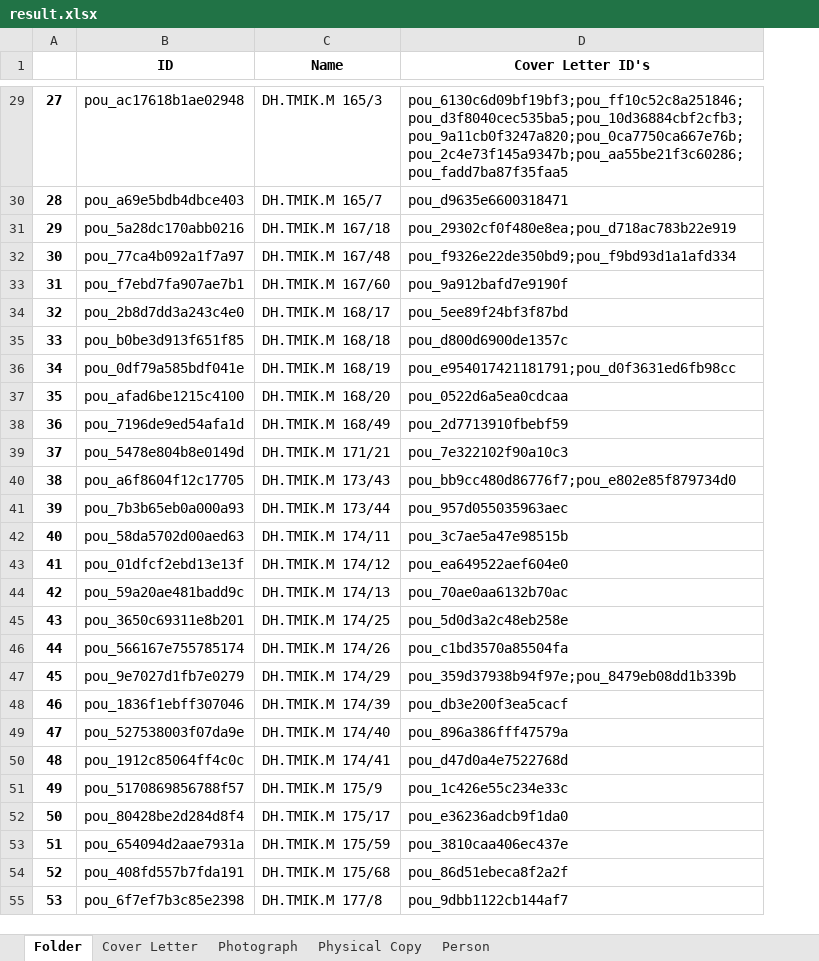
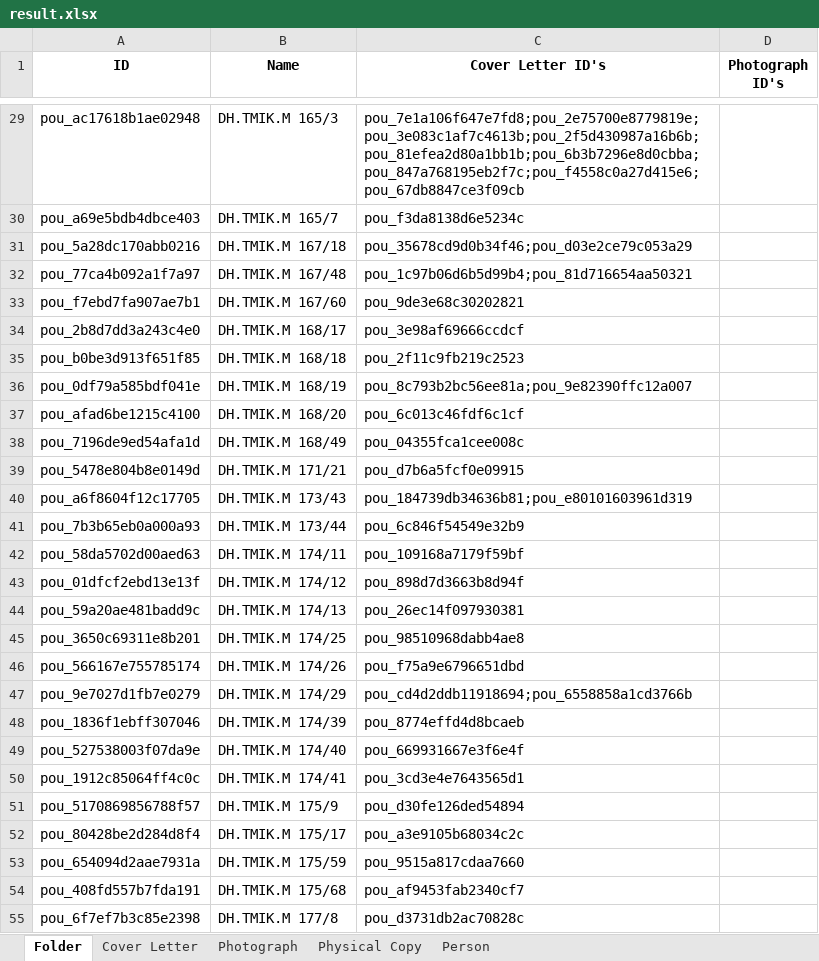
Before and after one commit to dhlab-basel/0827-pou-scripts, an Excel workbook: 04_output_data/result.xlsx, sheet Folder, drawn as a sheet; only a part is shown, gaps mark what is left out; values as stored, in another font and other column widths than the file's, no borders; removed rows and columns are numbered as before the commit, all else as after; the diff covers the shown part only; the diff names each change by its address in the sheet, - before the commit and + after, or states it on an @@ line.

Commit message:
folder properties

```diff
--- a/04_output_data/result.xlsx (sheet Folder)
+++ b/04_output_data/result.xlsx (sheet Folder)
-column A, rows 29-55: 27 | 28 | 29 | 30 | 31 | 32 | 33 | 34 | 35 | 36 | 37 | 38 | 39 | 40 | 41 | 42 | 43 | 44 | 45 | 46 | 47 | 48 | 49 | 50 | 51 | 52 | 53
+column D (Photograph ID's), empty
-C29 (Cover Letter ID's): pou_6130c6d09bf19bf3;pou_ff10c52c8a251846;pou_d3f8040cec535ba5;pou_10d36884cbf2cfb3;pou_9a11cb0f3247a820;pou_0ca7750ca667e76b;pou_2c4e73f145a9347b;pou_aa55be21f3c60286;pou_fadd7ba87f35faa5
+C29 (Cover Letter ID's): pou_7e1a106f647e7fd8;pou_2e75700e8779819e;pou_3e083c1af7c4613b;pou_2f5d430987a16b6b;pou_81efea2d80a1bb1b;pou_6b3b7296e8d0cbba;pou_847a768195eb2f7c;pou_f4558c0a27d415e6;pou_67db8847ce3f09cb
-C30 (Cover Letter ID's): pou_d9635e6600318471
+C30 (Cover Letter ID's): pou_f3da8138d6e5234c
-C31 (Cover Letter ID's): pou_29302cf0f480e8ea;pou_d718ac783b22e919
+C31 (Cover Letter ID's): pou_35678cd9d0b34f46;pou_d03e2ce79c053a29
-C32 (Cover Letter ID's): pou_f9326e22de350bd9;pou_f9bd93d1a1afd334
+C32 (Cover Letter ID's): pou_1c97b06d6b5d99b4;pou_81d716654aa50321
-C33 (Cover Letter ID's): pou_9a912bafd7e9190f
+C33 (Cover Letter ID's): pou_9de3e68c30202821
-C34 (Cover Letter ID's): pou_5ee89f24bf3f87bd
+C34 (Cover Letter ID's): pou_3e98af69666ccdcf
-C35 (Cover Letter ID's): pou_d800d6900de1357c
+C35 (Cover Letter ID's): pou_2f11c9fb219c2523
-C36 (Cover Letter ID's): pou_e954017421181791;pou_d0f3631ed6fb98cc
+C36 (Cover Letter ID's): pou_8c793b2bc56ee81a;pou_9e82390ffc12a007
-C37 (Cover Letter ID's): pou_0522d6a5ea0cdcaa
+C37 (Cover Letter ID's): pou_6c013c46fdf6c1cf
-C38 (Cover Letter ID's): pou_2d7713910fbebf59
+C38 (Cover Letter ID's): pou_04355fca1cee008c
-C39 (Cover Letter ID's): pou_7e322102f90a10c3
+C39 (Cover Letter ID's): pou_d7b6a5fcf0e09915
-C40 (Cover Letter ID's): pou_bb9cc480d86776f7;pou_e802e85f879734d0
+C40 (Cover Letter ID's): pou_184739db34636b81;pou_e80101603961d319
-C41 (Cover Letter ID's): pou_957d055035963aec
+C41 (Cover Letter ID's): pou_6c846f54549e32b9
-C42 (Cover Letter ID's): pou_3c7ae5a47e98515b
+C42 (Cover Letter ID's): pou_109168a7179f59bf
-C43 (Cover Letter ID's): pou_ea649522aef604e0
+C43 (Cover Letter ID's): pou_898d7d3663b8d94f
-C44 (Cover Letter ID's): pou_70ae0aa6132b70ac
+C44 (Cover Letter ID's): pou_26ec14f097930381
-C45 (Cover Letter ID's): pou_5d0d3a2c48eb258e
+C45 (Cover Letter ID's): pou_98510968dabb4ae8
-C46 (Cover Letter ID's): pou_c1bd3570a85504fa
+C46 (Cover Letter ID's): pou_f75a9e6796651dbd
-C47 (Cover Letter ID's): pou_359d37938b94f97e;pou_8479eb08dd1b339b
+C47 (Cover Letter ID's): pou_cd4d2ddb11918694;pou_6558858a1cd3766b
-C48 (Cover Letter ID's): pou_db3e200f3ea5cacf
+C48 (Cover Letter ID's): pou_8774effd4d8bcaeb
-C49 (Cover Letter ID's): pou_896a386fff47579a
+C49 (Cover Letter ID's): pou_669931667e3f6e4f
-C50 (Cover Letter ID's): pou_d47d0a4e7522768d
+C50 (Cover Letter ID's): pou_3cd3e4e7643565d1
-C51 (Cover Letter ID's): pou_1c426e55c234e33c
+C51 (Cover Letter ID's): pou_d30fe126ded54894
-C52 (Cover Letter ID's): pou_e36236adcb9f1da0
+C52 (Cover Letter ID's): pou_a3e9105b68034c2c
-C53 (Cover Letter ID's): pou_3810caa406ec437e
+C53 (Cover Letter ID's): pou_9515a817cdaa7660
-C54 (Cover Letter ID's): pou_86d51ebeca8f2a2f
+C54 (Cover Letter ID's): pou_af9453fab2340cf7
-C55 (Cover Letter ID's): pou_9dbb1122cb144af7
+C55 (Cover Letter ID's): pou_d3731db2ac70828c
```
Also changed, not shown: 677 edited cells elsewhere in this sheet, sheet Person, sheet Photograph, sheet Cover Letter, 1 other file.
